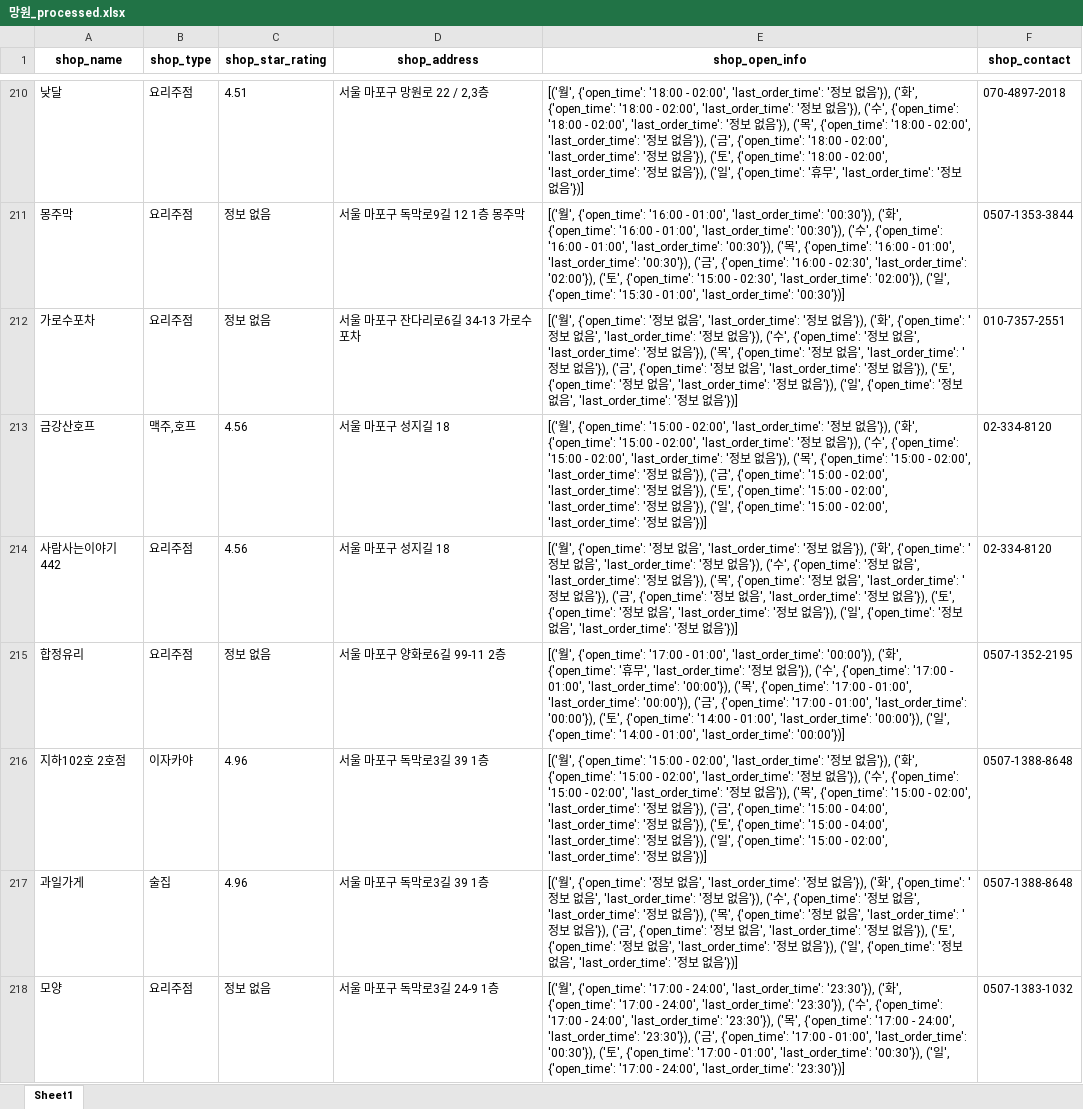
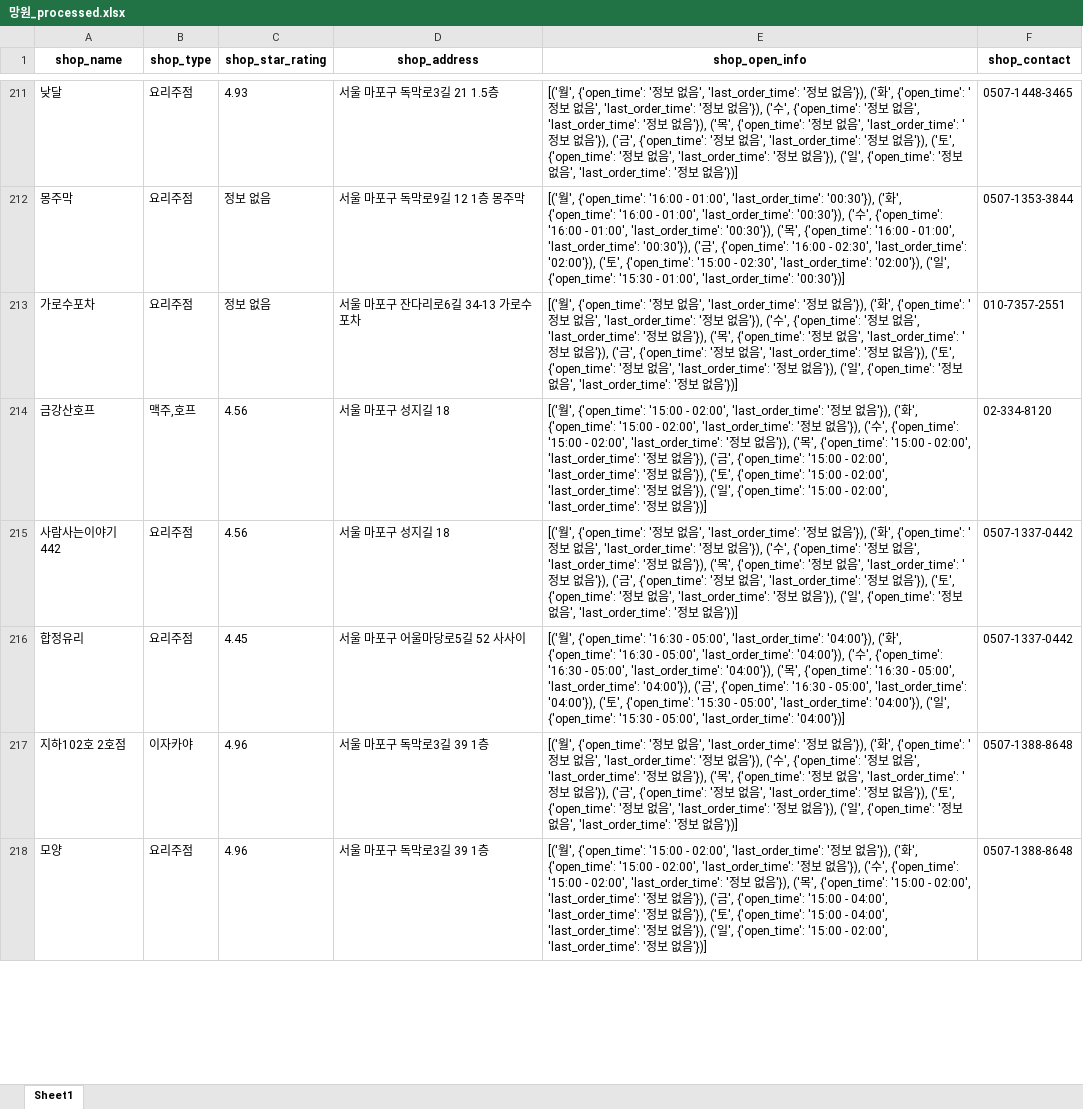
Before and after one commit to JaeY0ung/SimYaSikDang, an Excel workbook: excel/망원_processed.xlsx, sheet Sheet1, drawn as a sheet; only a part is shown, gaps mark what is left out; values as stored, in another font and other column widths than the file's, no borders; removed rows and columns are numbered as before the commit, all else as after; the diff covers the shown part only; the diff names each change by its address in the sheet, - before the commit and + after, or states it on an @@ line.

```diff
--- a/excel/망원_processed.xlsx (sheet Sheet1)
+++ b/excel/망원_processed.xlsx (sheet Sheet1)
-C211 (shop_star_rating): 4.51
+C211 (shop_star_rating): 4.93
-D211 (shop_address): 서울 마포구 망원로 22 / 2,3층
+D211 (shop_address): 서울 마포구 독막로3길 21 1.5층
-E211 (shop_open_info): …', {'open_time': '18:00 - 02:00', 'last_order_time': '정보 없음'}), ('화', {'open_time': '18:00 - 02:00', 'last_order_time': '정보 없음'}), ('수', {'open_time': '18:00 - 02:00', 'last_order_time': '정보 없음'}), ('목', {'open_time': '18:00 - 02:00', 'last_order_time': '정보 없음'}), ('금', {'open_time': '18:00 - 02:00', 'last_order_time': '정보 없음'}), ('토', {'open_time': '18:00 - 02:00', 'last_order_time': '정보 없음'}), ('일', {'open_time': '휴무', 'last_order_time':…
+E211 (shop_open_info): …', {'open_time': '정보 없음', 'last_order_time': '정보 없음'}), ('화', {'open_time': '정보 없음', 'last_order_time': '정보 없음'}), ('수', {'open_time': '정보 없음', 'last_order_time': '정보 없음'}), ('목', {'open_time': '정보 없음', 'last_order_time': '정보 없음'}), ('금', {'open_time': '정보 없음', 'last_order_time': '정보 없음'}), ('토', {'open_time': '정보 없음', 'last_order_time': '정보 없음'}), ('일', {'open_time': '정보 없음', 'last_order_time':…
-F211 (shop_contact): 070-4897-2018
+F211 (shop_contact): 0507-1448-3465
-F215 (shop_contact): 02-334-8120
+F215 (shop_contact): 0507-1337-0442
-C216 (shop_star_rating): 정보 없음
+C216 (shop_star_rating): 4.45
-D216 (shop_address): 서울 마포구 양화로6길 99-11 2층
+D216 (shop_address): 서울 마포구 어울마당로5길 52 사사이
-E216 (shop_open_info): …', {'open_time': '17:00 - 01:00', 'last_order_time': '00:00'}), ('화', {'open_time': '휴무', 'last_order_time': '정보 없음'}), ('수', {'open_time': '17:00 - 01:00', 'last_order_time': '00:00'}), ('목', {'open_time': '17:00 - 01:00', 'last_order_time': '00:00'}), ('금', {'open_time': '17:00 - 01:00', 'last_order_time': '00:00'}), ('토', {'open_time': '14:00 - 01:00', 'last_order_time': '00:00'}), ('일', {'open_time': '14:00 - 01:00', 'last_order_time': '00:00'})]
+E216 (shop_open_info): …', {'open_time': '16:30 - 05:00', 'last_order_time': '04:00'}), ('화', {'open_time': '16:30 - 05:00', 'last_order_time': '04:00'}), ('수', {'open_time': '16:30 - 05:00', 'last_order_time': '04:00'}), ('목', {'open_time': '16:30 - 05:00', 'last_order_time': '04:00'}), ('금', {'open_time': '16:30 - 05:00', 'last_order_time': '04:00'}), ('토', {'open_time': '15:30 - 05:00', 'last_order_time': '04:00'}), ('일', {'open_time': '15:30 - 05:00', 'last_order_time': '04:00'})]
-F216 (shop_contact): 0507-1352-2195
+F216 (shop_contact): 0507-1337-0442
-E217 (shop_open_info): …', {'open_time': '15:00 - 02:00', 'last_order_time': '정보 없음'}), ('화', {'open_time': '15:00 - 02:00', 'last_order_time': '정보 없음'}), ('수', {'open_time': '15:00 - 02:00', 'last_order_time': '정보 없음'}), ('목', {'open_time': '15:00 - 02:00', 'last_order_time': '정보 없음'}), ('금', {'open_time': '15:00 - 04:00', 'last_order_time': '정보 없음'}), ('토', {'open_time': '15:00 - 04:00', 'last_order_time': '정보 없음'}), ('일', {'open_time': '15:00 - 02:00', 'last_order_time': '…
+E217 (shop_open_info): …', {'open_time': '정보 없음', 'last_order_time': '정보 없음'}), ('화', {'open_time': '정보 없음', 'last_order_time': '정보 없음'}), ('수', {'open_time': '정보 없음', 'last_order_time': '정보 없음'}), ('목', {'open_time': '정보 없음', 'last_order_time': '정보 없음'}), ('금', {'open_time': '정보 없음', 'last_order_time': '정보 없음'}), ('토', {'open_time': '정보 없음', 'last_order_time': '정보 없음'}), ('일', {'open_time': '정보 없음', 'last_order_time': '…
-row 217: 과일가게 | 술집 | 4.96 | 서울 마포구 독막로3길 39 1층 | [('월', {'open_time': '정보 없음', 'last_order_time': '정보 없음'}), ('화', {'open_time': '정보 없음', 'last_order_time': '정보 없음'}), ('수', {'open_time': '정보 없음', 'last_order_time': '정보 없음'}), ('목', {'open_time': '정보 없음', 'last_order_time': '정보 없음'}), ('금', {'open_time': '정보 없음', 'last_order_time': '정보 없음'}), ('토', {'open_time': '정보 없음', 'last_order_time': '정보 없음'}), ('일', {'open_time': '정보 없음', 'last_order_time': '정보 없음'})] | 0507-1388-8648
-C218 (shop_star_rating): 정보 없음
+C218 (shop_star_rating): 4.96
-D218 (shop_address): 서울 마포구 독막로3길 24-9 1층
+D218 (shop_address): 서울 마포구 독막로3길 39 1층
-E218 (shop_open_info): …', {'open_time': '17:00 - 24:00', 'last_order_time': '23:30'}), ('화', {'open_time': '17:00 - 24:00', 'last_order_time': '23:30'}), ('수', {'open_time': '17:00 - 24:00', 'last_order_time': '23:30'}), ('목', {'open_time': '17:00 - 24:00', 'last_order_time': '23:30'}), ('금', {'open_time': '17:00 - 01:00', 'last_order_time': '00:30'}), ('토', {'open_time': '17:00 - 01:00', 'last_order_time': '00:30'}), ('일', {'open_time': '17:00 - 24:00', 'last_order_time': '23:30'})]
+E218 (shop_open_info): …', {'open_time': '15:00 - 02:00', 'last_order_time': '정보 없음'}), ('화', {'open_time': '15:00 - 02:00', 'last_order_time': '정보 없음'}), ('수', {'open_time': '15:00 - 02:00', 'last_order_time': '정보 없음'}), ('목', {'open_time': '15:00 - 02:00', 'last_order_time': '정보 없음'}), ('금', {'open_time': '15:00 - 04:00', 'last_order_time': '정보 없음'}), ('토', {'open_time': '15:00 - 04:00', 'last_order_time': '정보 없음'}), ('일', {'open_time': '15:00 - 02:00', 'last_order_time': '정보 없음'})]
-F218 (shop_contact): 0507-1383-1032
+F218 (shop_contact): 0507-1388-8648
```
Also changed, not shown: 93 added rows, 92 removed rows, 7 moved rows and 211 edited cells elsewhere in this sheet, excel/망원.xlsx, 4 other files.
